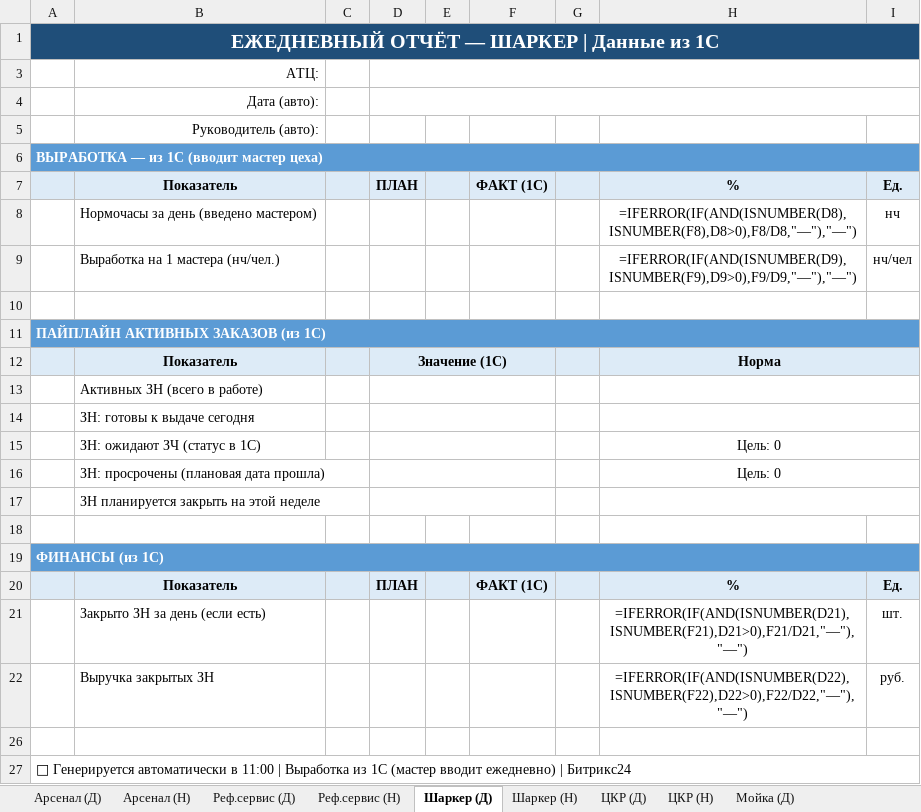
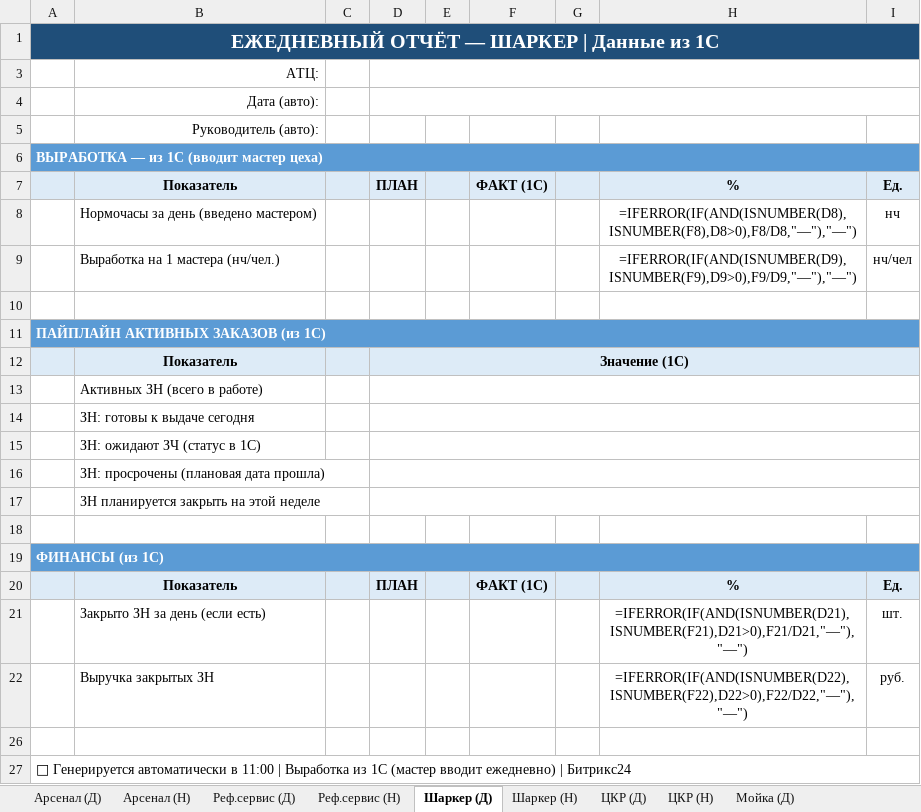
Before and after one commit to Tuma58/1c_report_to_bitrix24, an Excel workbook: backend/templates/report_template.xlsx, sheet Шаркер (Д), drawn as a sheet; values as stored, in another font and other column widths than the file's, no borders; formulas without a stored value are shown as written; the diff names each change by its address in the sheet, - before the commit and + after, or states it on an @@ line.

Commit message:
Widen daily shop pipeline value column

```diff
--- a/backend/templates/report_template.xlsx (sheet Шаркер (Д))
+++ b/backend/templates/report_template.xlsx (sheet Шаркер (Д))
-D12:F12 merged
+D12:I12 merged
-G12:H12 fill: #DDEBF7
+G12:H12 fill: none
-H12: Норма
+H12: (empty)
-H12:I12 merged
-D13:F13 merged
+D13:I13 merged
-H13:I13 merged
-D14:F14 merged
+D14:I14 merged
-H14:I14 merged
-D15:F15 merged
+D15:I15 merged
-H15:H16: Цель: 0
+H15:H16: (empty)
-H15:I15 merged
-D16:F16 merged
+D16:I16 merged
-H16:I16 merged
-D17:F17 merged
+D17:I17 merged
-H17:I17 merged
```
Also changed, not shown: sheet ЦКР (Д).
